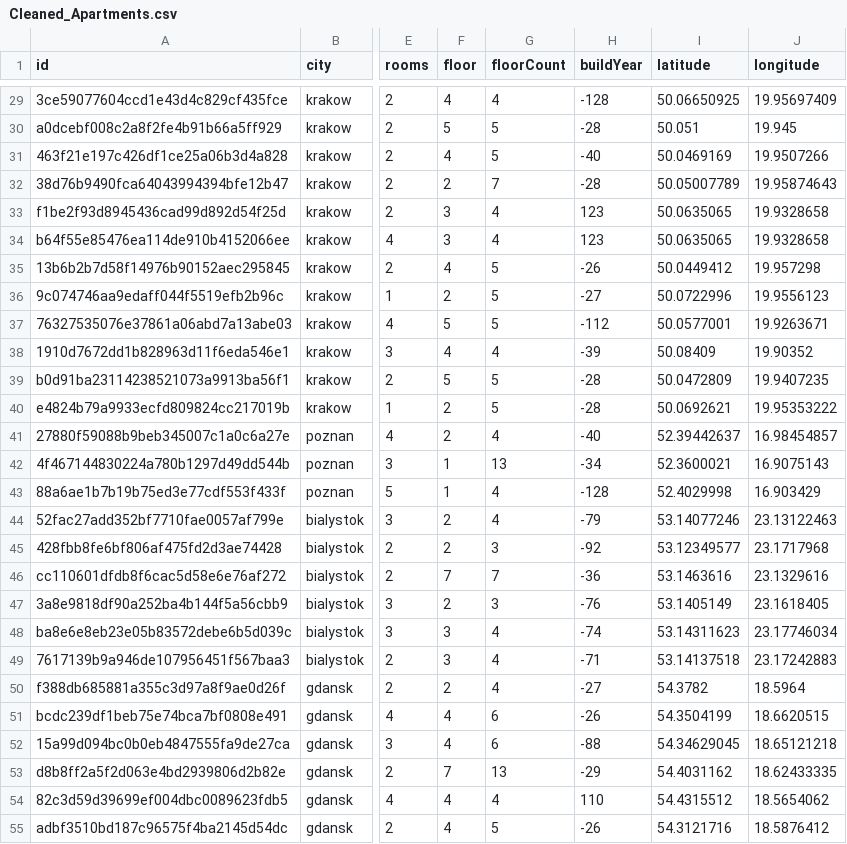
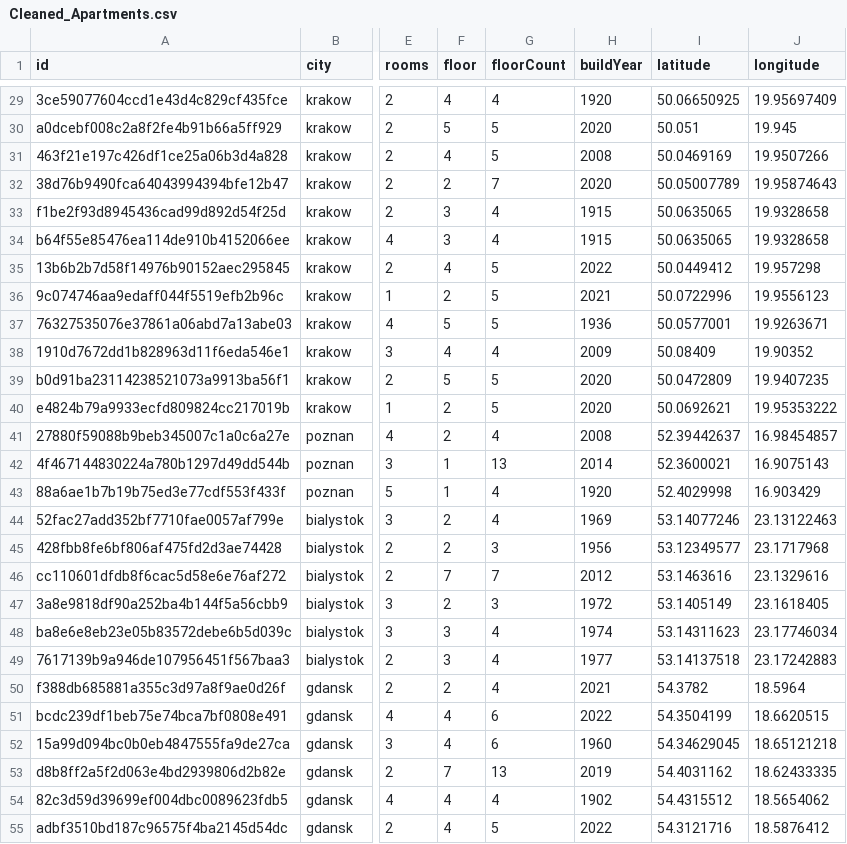
Before and after one commit to joyfan00/HousingPrediction, a CSV file: Cleaned_Apartments.csv, drawn as a sheet; only a part is shown, gaps mark what is left out; the diff covers the shown part only; the diff names each change by its address in the sheet, - before the commit and + after, or states it on an @@ line.

```diff
--- a/Cleaned_Apartments.csv
+++ b/Cleaned_Apartments.csv
-H29 (buildYear): -128
+H29 (buildYear): 1920
-H30 (buildYear): -28
+H30 (buildYear): 2020
-H31 (buildYear): -40
+H31 (buildYear): 2008
-H32 (buildYear): -28
+H32 (buildYear): 2020
-H33:H34 (buildYear): 123
+H33:H34 (buildYear): 1915
-H35 (buildYear): -26
+H35 (buildYear): 2022
-H36 (buildYear): -27
+H36 (buildYear): 2021
-H37 (buildYear): -112
+H37 (buildYear): 1936
-H38 (buildYear): -39
+H38 (buildYear): 2009
-H39:H40 (buildYear): -28
+H39:H40 (buildYear): 2020
-H41 (buildYear): -40
+H41 (buildYear): 2008
-H42 (buildYear): -34
+H42 (buildYear): 2014
-H43 (buildYear): -128
+H43 (buildYear): 1920
-H44 (buildYear): -79
+H44 (buildYear): 1969
-H45 (buildYear): -92
+H45 (buildYear): 1956
-H46 (buildYear): -36
+H46 (buildYear): 2012
-H47 (buildYear): -76
+H47 (buildYear): 1972
-H48 (buildYear): -74
+H48 (buildYear): 1974
-H49 (buildYear): -71
+H49 (buildYear): 1977
-H50 (buildYear): -27
+H50 (buildYear): 2021
-H51 (buildYear): -26
+H51 (buildYear): 2022
-H52 (buildYear): -88
+H52 (buildYear): 1960
-H53 (buildYear): -29
+H53 (buildYear): 2019
-H54 (buildYear): 110
+H54 (buildYear): 1902
-H55 (buildYear): -26
+H55 (buildYear): 2022
```
Also changed, not shown: 120 edited cells elsewhere in this file, 1 other file.
